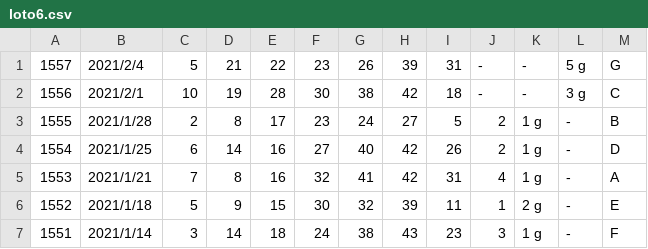
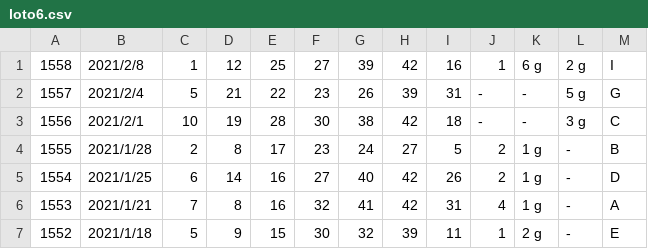
Before and after one commit to vpn62399/memo, a CSV file: loto6.csv, drawn as a sheet; only a part is shown; the shorter side is filled out with more unchanged rows.

```diff
--- a/loto6.csv
+++ b/loto6.csv
@@ -1 +1,2 @@
+1558,2021/2/8,1,12,25,27,39,42,16,1,6 g,2 g,I,
 1557,2021/2/4,5,21,22,23,26,39,31,-,-,5 g,G,
```
Also changed, not shown: loto6c.csv, 3 other files.
